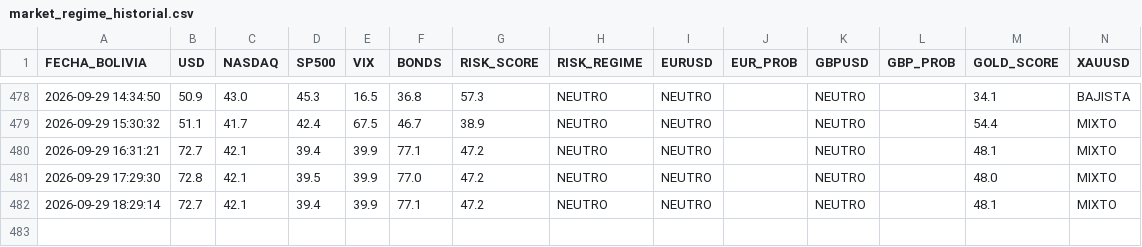
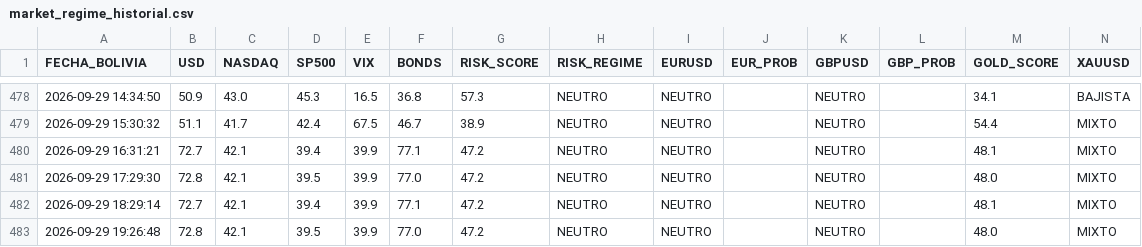
Before and after one commit to maycktupapi-cloud/will-streep-market-regime, a CSV file: market_regime_historial.csv, drawn as a sheet; only a part is shown, gaps mark what is left out.

```diff
--- a/market_regime_historial.csv
+++ b/market_regime_historial.csv
@@ -482 +482,2 @@ FECHA_BOLIVIA,USD,NASDAQ,SP500,VIX,BONDS,RISK_SCORE,RISK_REGIME,EURUSD,EUR_PROB,
 2026-09-29 18:29:14,72.7,42.1,39.4,39.9,77.1,47.2,NEUTRO,NEUTRO,,NEUTRO,,48.1,MIXTO
+2026-09-29 19:26:48,72.8,42.1,39.5,39.9,77.0,47.2,NEUTRO,NEUTRO,,NEUTRO,,48.0,MIXTO
```
